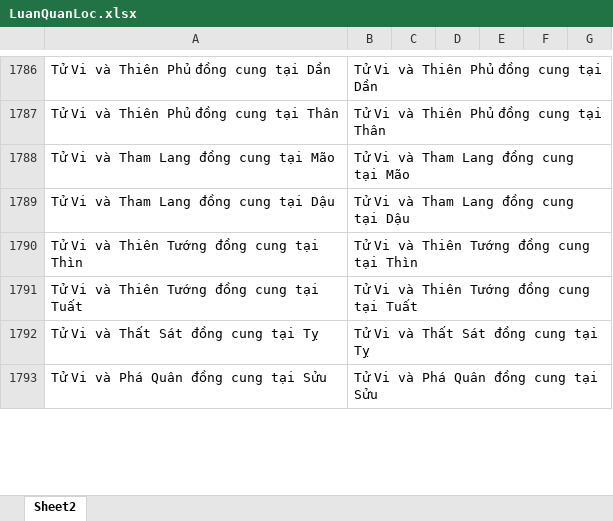
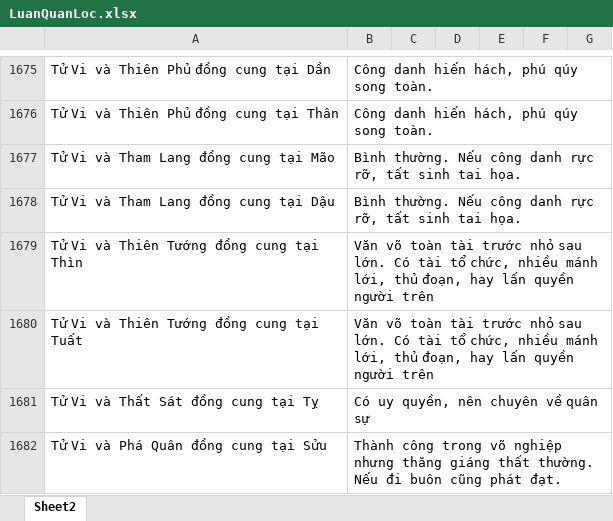
Before and after one commit to Donniehieu/LuanGiaiTuViBacPhai, an Excel workbook: LuanQuanLoc.xlsx, sheet Sheet2, drawn as a sheet; only a part is shown, gaps mark what is left out; values as stored, in another font and other column widths than the file's, no borders; conditional formats not drawn; addresses are those after the commit; the diff covers the shown part only; the diff names each change by its address in the sheet, - before the commit and + after, or states it on an @@ line.

```diff
--- a/LuanQuanLoc.xlsx (sheet Sheet2)
+++ b/LuanQuanLoc.xlsx (sheet Sheet2)
-B1675: Tử Vi và Thiên Phủ đồng cung tại Dần
+B1675: Công danh hiến hách, phú qúy song toàn.
-B1676: Tử Vi và Thiên Phủ đồng cung tại Thân
+B1676: Công danh hiến hách, phú qúy song toàn.
-B1677: Tử Vi và Tham Lang đồng cung tại Mão
+B1677: Bình thường. Nếu công danh rực rỡ, tất sinh tai họa.
-B1678: Tử Vi và Tham Lang đồng cung tại Dậu
+B1678: Bình thường. Nếu công danh rực rỡ, tất sinh tai họa.
-B1679: Tử Vi và Thiên Tướng đồng cung tại Thìn
+B1679: Văn võ toàn tài trước nhỏ sau lớn. Có tài tổ chức, nhiều mánh lới, thủ đoạn, hay lấn quyền người trên
-B1680: Tử Vi và Thiên Tướng đồng cung tại Tuất
+B1680: Văn võ toàn tài trước nhỏ sau lớn. Có tài tổ chức, nhiều mánh lới, thủ đoạn, hay lấn quyền người trên
-B1681: Tử Vi và Thất Sát đồng cung tại Tỵ
+B1681: Có uy quyền, nên chuyên về quân sự
-B1682: Tử Vi và Phá Quân đồng cung tại Sửu
+B1682: Thành công trong võ nghiệp nhưng thăng giáng thất thường. Nếu đi buôn cũng phát đạt.
```
Also changed, not shown: 111 removed rows and 18 edited cells elsewhere in this sheet, LuanMenh.xlsx, 1 other file.
